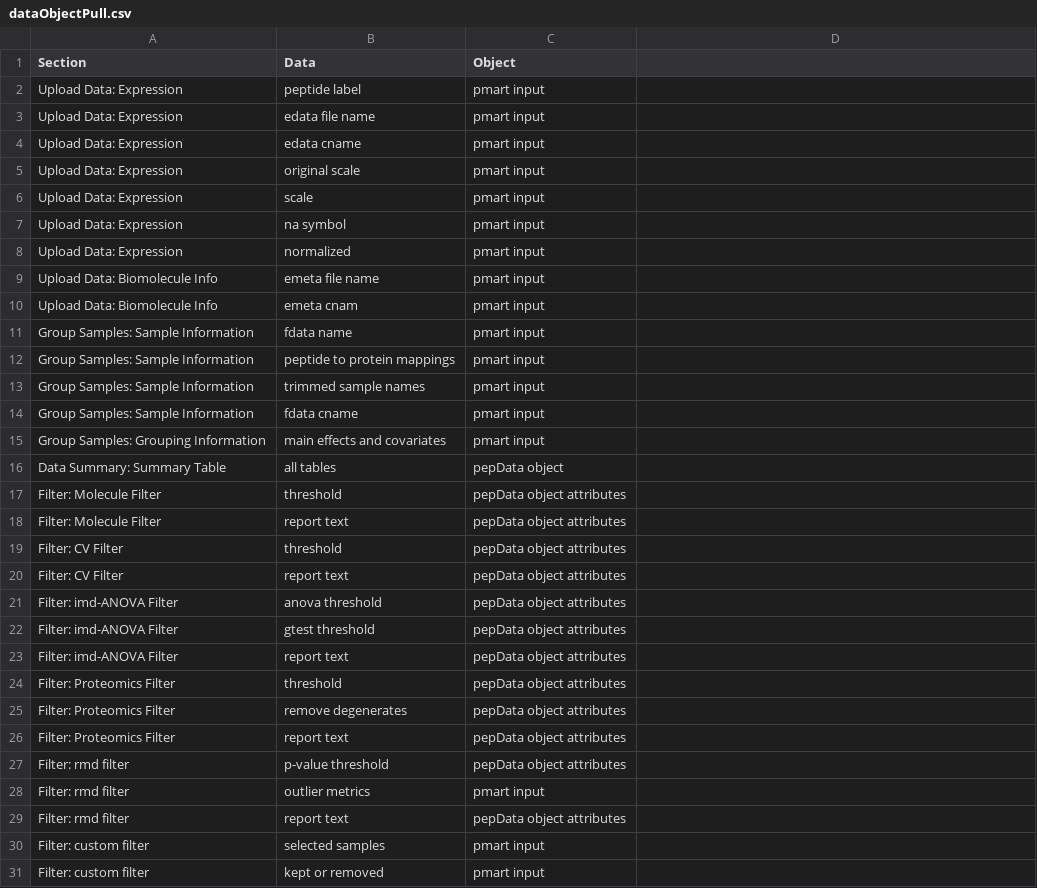
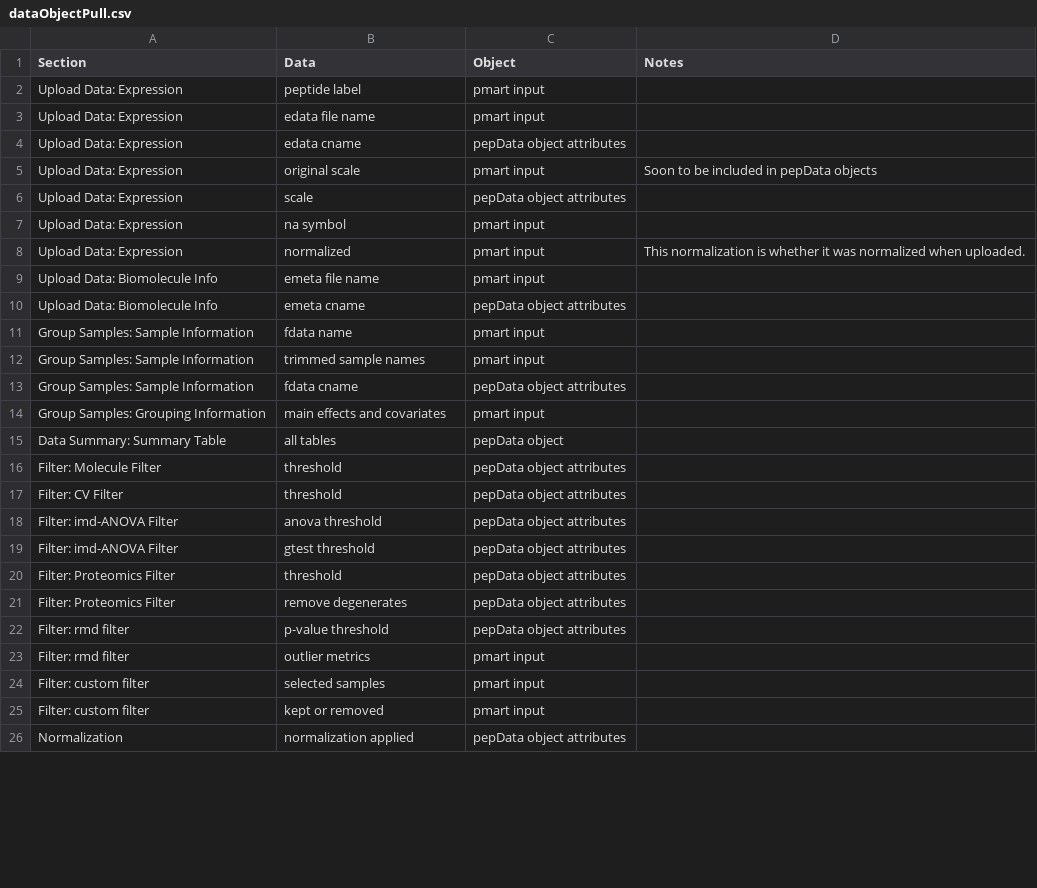
Before and after one commit to pmartR/PMart_ShinyApp, a CSV file: Markdowns/dataObjectPull.csv, drawn as a sheet; only a part is shown; the shorter side is filled out with more unchanged rows; the diff covers the shown part only.

```diff
--- a/Markdowns/dataObjectPull.csv
+++ b/Markdowns/dataObjectPull.csv
@@ -1 +1 @@
-Section,Data ,Object
+Section,Data ,Object,Notes
@@ -4,3 +4,3 @@ Upload Data: Expression,edata file name,pmart input
-Upload Data: Expression,edata cname ,pmart input
-Upload Data: Expression,original scale,pmart input
-Upload Data: Expression,scale,pmart input
+Upload Data: Expression,edata cname ,pepData object attributes,
+Upload Data: Expression,original scale,pmart input,Soon to be included in pepData objects
+Upload Data: Expression,scale,pepData object attributes,
@@ -8 +8 @@ Upload Data: Expression,na symbol,pmart input
-Upload Data: Expression,normalized,pmart input
+Upload Data: Expression,normalized,pmart input,This normalization is whether it was normalized when uploaded.
@@ -10 +10 @@ Upload Data: Biomolecule Info,emeta file name,pmart input
-Upload Data: Biomolecule Info,emeta cnam,pmart input
+Upload Data: Biomolecule Info,emeta cname,pepData object attributes,
@@ -12 +11,0 @@ Group Samples: Sample Information,fdata name,pmart input
-Group Samples: Sample Information,peptide to protein mappings,pmart input
@@ -14 +13 @@ Group Samples: Sample Information,trimmed sample names,pmart input
-Group Samples: Sample Information,fdata cname,pmart input
+Group Samples: Sample Information,fdata cname,pepData object attributes,
@@ -18 +16,0 @@ Filter: Molecule Filter,threshold,pepData object attributes
-Filter: Molecule Filter,report text,pepData object attributes
@@ -20 +17,0 @@ Filter: CV Filter,threshold,pepData object attributes
-Filter: CV Filter,report text,pepData object attributes
@@ -23 +19,0 @@ Filter: imd-ANOVA Filter,gtest threshold,pepData object attributes
-Filter: imd-ANOVA Filter,report text,pepData object attributes
@@ -26 +21,0 @@ Filter: Proteomics Filter,remove degenerates,pepData object attributes
-Filter: Proteomics Filter,report text,pepData object attributes
@@ -29 +23,0 @@ Filter: rmd filter,outlier metrics,pmart input
-Filter: rmd filter,report text,pepData object attributes
```
Also changed, not shown: 2 added rows and 1 removed row elsewhere in this file, 3 other files.
